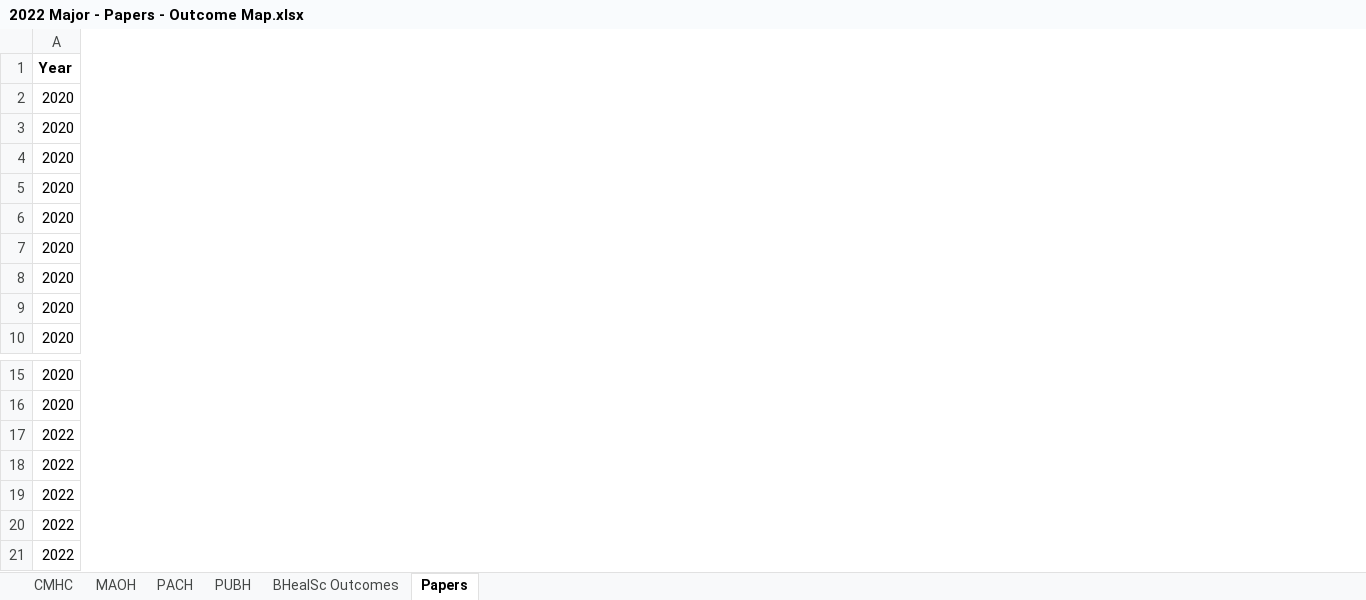
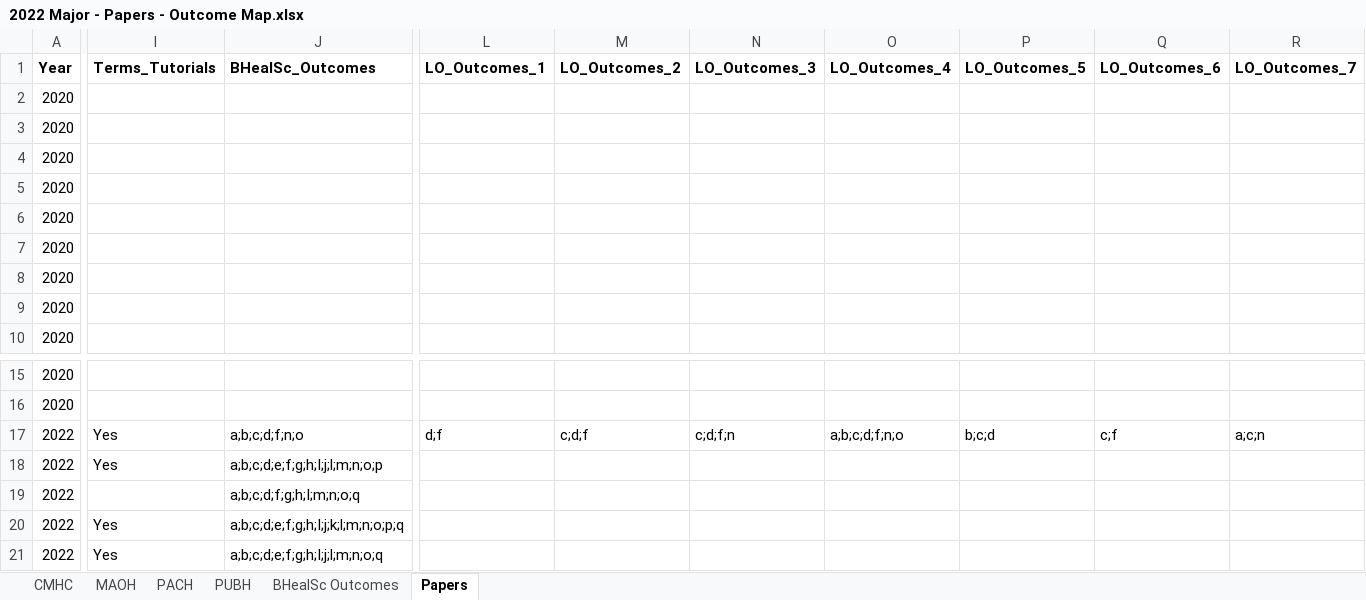
Before and after one commit to simondo42/BHealSc-Curriculum-Map, an Excel workbook: 2022 Major - Papers - Outcome Map.xlsx, sheet Papers, drawn as a sheet; only a part is shown, gaps mark what is left out; values as stored, in another font and other column widths than the file's, no borders; the diff covers the shown part only; the diff names each change by its address in the sheet, - before the commit and + after, or states it on an @@ line.

Commit message:
* First revamp of mapping BHealSc Outcomes to Learning Objectives for papers.

```diff
--- a/2022 Major - Papers - Outcome Map.xlsx (sheet Papers)
+++ b/2022 Major - Papers - Outcome Map.xlsx (sheet Papers)
+column I (Terms_Tutorials), rows 17-21: Yes | Yes |  | Yes | Yes
+column J (BHealSc_Outcomes), rows 17-21: a;b;c;d;f;n;o | a;b;c;d;e;f;g;h;I;j;l;m;n;o;p | a;b;c;d;f;g;h;I;m;n;o;q | a;b;c;d;e;f;g;h;I;j;k;l;m;n;o;p;q | a;b;c;d;e;f;g;h;I;j;l;m;n;o;q
+column L (LO_Outcomes_1), row 17: d;f
+column M (LO_Outcomes_2), row 17: c;d;f
+column N (LO_Outcomes_3), row 17: c;d;f;n
+column O (LO_Outcomes_4), row 17: a;b;c;d;f;n;o
+column P (LO_Outcomes_5), row 17: b;c;d
+column Q (LO_Outcomes_6), row 17: c;f
+column R (LO_Outcomes_7), row 17: a;c;n
```
Also changed, not shown: 18 added columns and 27 edited cells elsewhere in this sheet, sheet BHealSc Outcomes, 1 other file.
